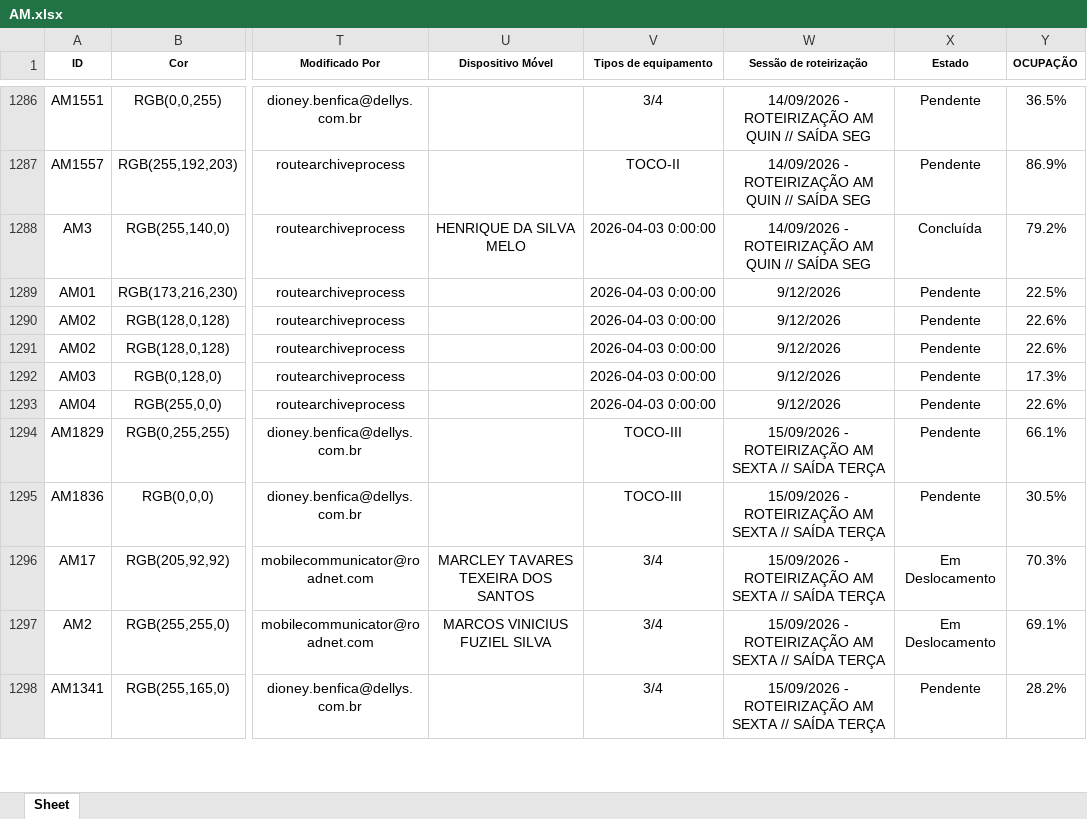
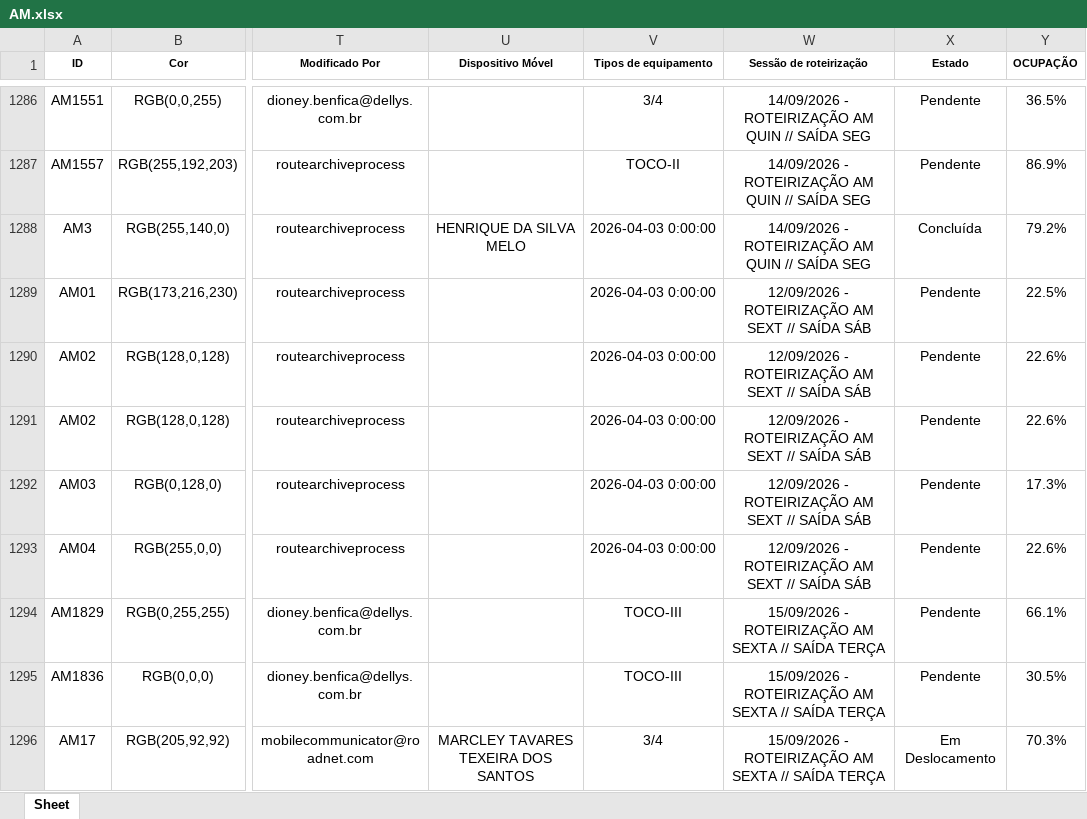
Before and after one commit to Dioney146/DADOSEFATOS, an Excel workbook: dados/AM.xlsx, sheet Sheet, drawn as a sheet; only a part is shown, gaps mark what is left out; the shorter side is filled out with more unchanged rows; values as stored, in another font and other column widths than the file's, no borders; table styles not drawn; the diff names each change by its address in the sheet, - before the commit and + after, or states it on an @@ line.

Commit message:
Add files via upload

```diff
--- a/dados/AM.xlsx (sheet Sheet)
+++ b/dados/AM.xlsx (sheet Sheet)
-W1289:W1293 (Sessão de roteirização): 9/12/2026
+W1289:W1293 (Sessão de roteirização): 12/09/2026 - ROTEIRIZAÇÃO AM SEXT // SAÍDA SÁB
```
